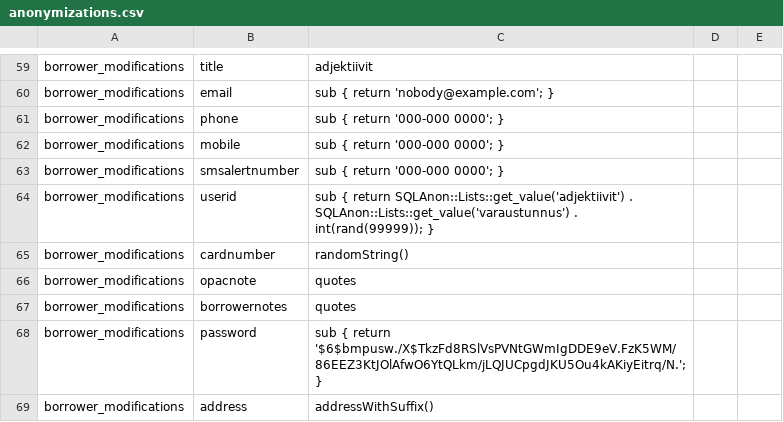
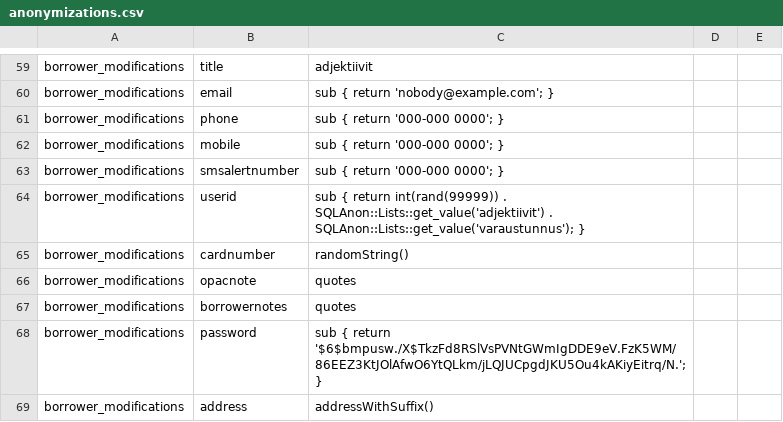
Before and after one commit to KohaSuomi/SQLAnonymizer, a CSV file: config/anonymizations.csv, drawn as a sheet; only a part is shown, gaps mark what is left out; the diff covers the shown part only.

```diff
--- a/config/anonymizations.csv
+++ b/config/anonymizations.csv
@@ -63,3 +63,3 @@ borrower_modifications, mobile,             "sub { return '000-000 0000'; }"
 borrower_modifications, smsalertnumber,     "sub { return '000-000 0000'; }"
-borrower_modifications, userid,             "sub { return SQLAnon::Lists::get_value('adjektiivit') . SQLAnon::Lists::get_value('varaustunnus') . int(rand(99999)); }"
+borrower_modifications, userid,             "sub { return int(rand(99999)) . SQLAnon::Lists::get_value('adjektiivit') . SQLAnon::Lists::get_value('varaustunnus'); }"
 borrower_modifications, cardnumber,         randomString()
```
Also changed, not shown: 5 edited cells elsewhere in this file.
